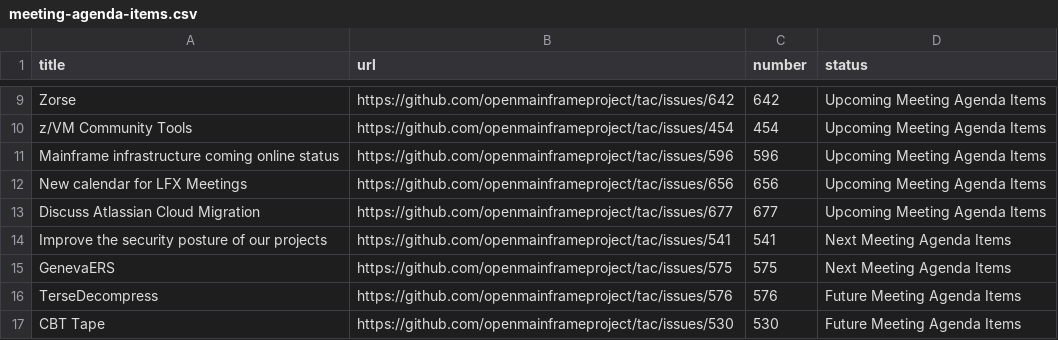
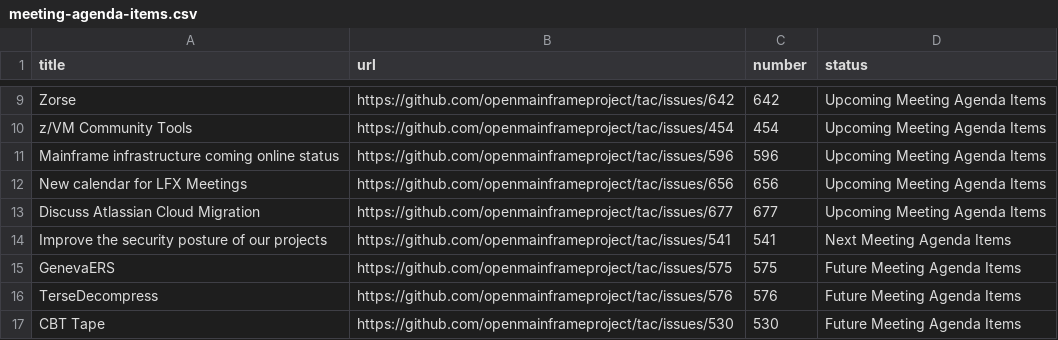
Before and after one commit to openmainframeproject/tac, a CSV file: _data/meeting-agenda-items.csv, drawn as a sheet; only a part is shown, gaps mark what is left out.

```diff
--- a/_data/meeting-agenda-items.csv
+++ b/_data/meeting-agenda-items.csv
@@ -14,3 +14,3 @@ Discuss Atlassian Cloud Migration,https://github.com/openmainframeproject/tac/is
 Improve the security posture of our projects,https://github.com/openmainframeproject/tac/issues/541,541,Next Meeting Agenda Items
-GenevaERS,https://github.com/openmainframeproject/tac/issues/575,575,Next Meeting Agenda Items
+GenevaERS,https://github.com/openmainframeproject/tac/issues/575,575,Future Meeting Agenda Items
 TerseDecompress,https://github.com/openmainframeproject/tac/issues/576,576,Future Meeting Agenda Items
```
Also changed, not shown: _data/tacmembers.csv.
